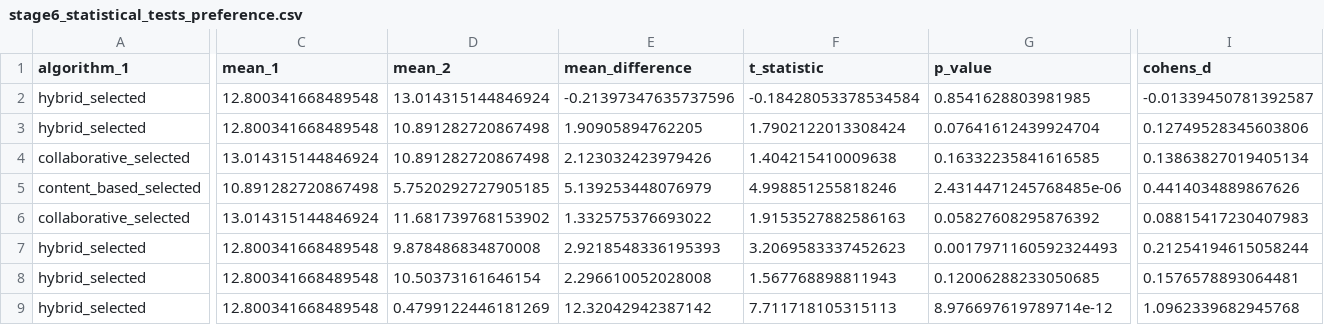
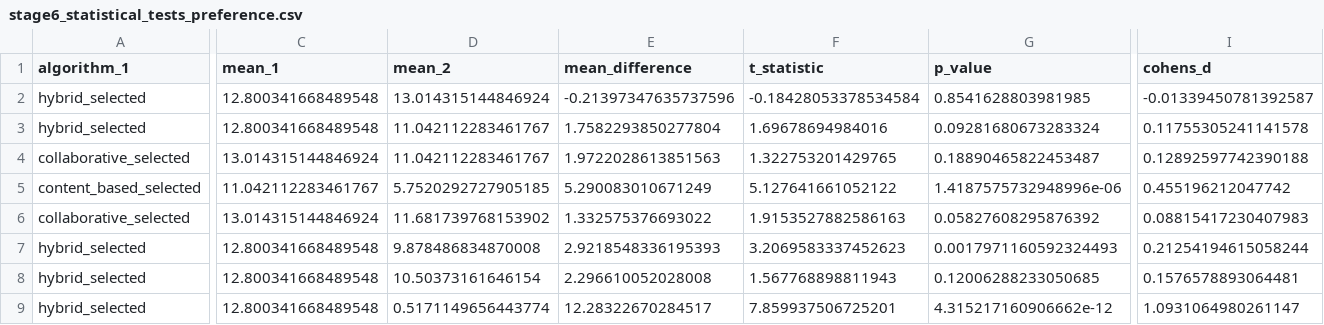
Before and after one commit to mardhiat/PKU_RECOMMENDER_APP, a CSV file: stage6_statistical_tests_preference.csv, drawn as a sheet; only a part is shown, gaps mark what is left out; the diff names each change by its address in the sheet, - before the commit and + after, or states it on an @@ line.

```diff
--- a/stage6_statistical_tests_preference.csv
+++ b/stage6_statistical_tests_preference.csv
-D3:D4 (mean_2): 10.891282720867498
+D3:D4 (mean_2): 11.042112283461767
-E3 (mean_difference): 1.90905894762205
+E3 (mean_difference): 1.7582293850277804
-F3 (t_statistic): 1.7902122013308424
+F3 (t_statistic): 1.69678694984016
-G3 (p_value): 0.07641612439924704
+G3 (p_value): 0.09281680673283324
-I3 (cohens_d): 0.12749528345603806
+I3 (cohens_d): 0.11755305241141578
-E4 (mean_difference): 2.123032423979426
+E4 (mean_difference): 1.9722028613851563
-F4 (t_statistic): 1.404215410009638
+F4 (t_statistic): 1.322753201429765
-G4 (p_value): 0.16332235841616585
+G4 (p_value): 0.18890465822453487
-I4 (cohens_d): 0.13863827019405134
+I4 (cohens_d): 0.12892597742390188
-C5 (mean_1): 10.891282720867498
+C5 (mean_1): 11.042112283461767
-E5 (mean_difference): 5.139253448076979
+E5 (mean_difference): 5.290083010671249
-F5 (t_statistic): 4.998851255818246
+F5 (t_statistic): 5.127641661052122
-G5 (p_value): 2.4314471245768485e-06
+G5 (p_value): 1.4187575732948996e-06
-I5 (cohens_d): 0.4414034889867626
+I5 (cohens_d): 0.455196212047742
-D9 (mean_2): 0.4799122446181269
+D9 (mean_2): 0.5171149656443774
-E9 (mean_difference): 12.32042942387142
+E9 (mean_difference): 12.28322670284517
-F9 (t_statistic): 7.711718105315113
+F9 (t_statistic): 7.859937506725201
-G9 (p_value): 8.976697619789714e-12
+G9 (p_value): 4.315217160906662e-12
-I9 (cohens_d): 1.0962339682945768
+I9 (cohens_d): 1.0931064980261147
```
Also changed, not shown: stage6_statistical_tests_combined.csv, 15 other files.
